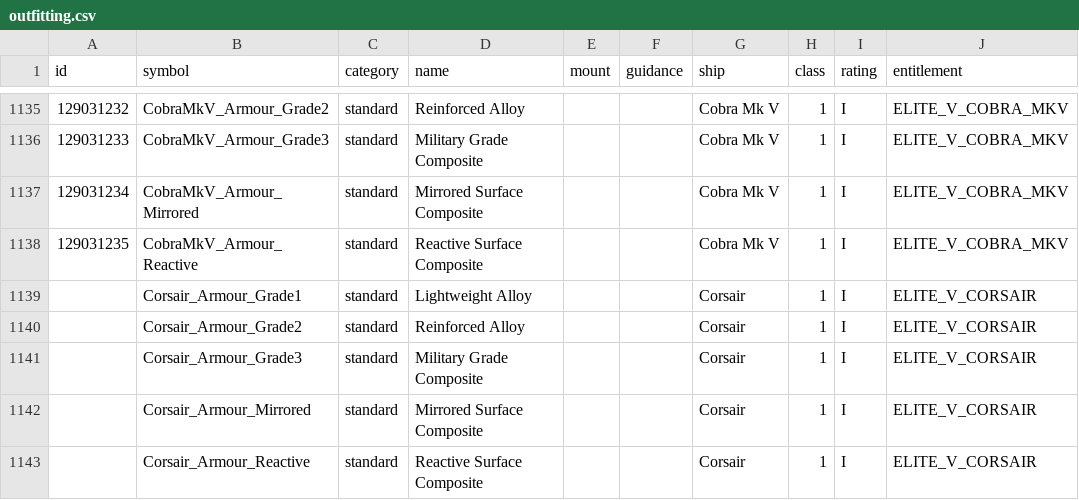
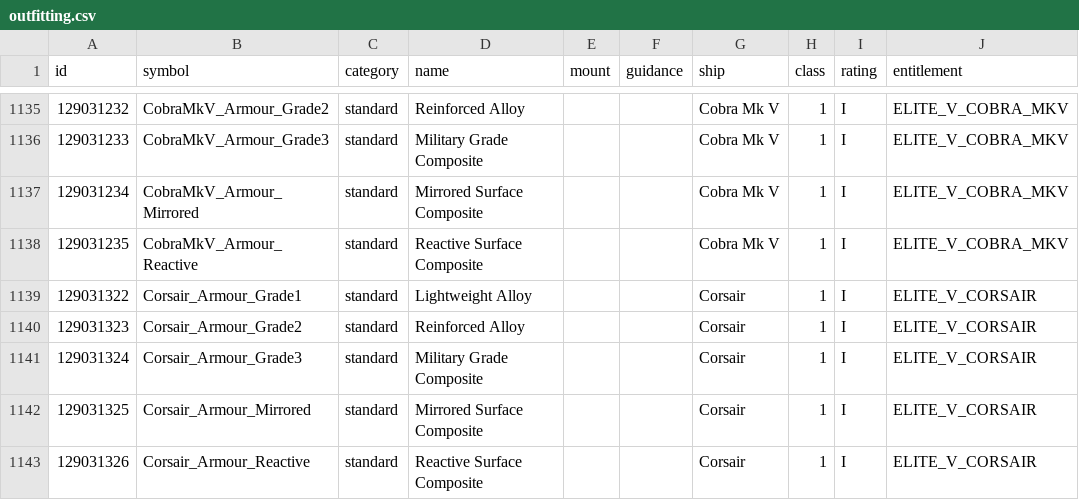
Before and after one commit to bgol/FDevIDs, a CSV file: outfitting.csv, drawn as a sheet; only a part is shown, gaps mark what is left out.

```diff
--- a/outfitting.csv
+++ b/outfitting.csv
@@ -1138,6 +1138,6 @@ id,symbol,category,name,mount,guidance,ship,class,rating,entitlement
 129031235,CobraMkV_Armour_Reactive,standard,Reactive Surface Composite,,,Cobra Mk V,1,I,ELITE_V_COBRA_MKV
-,Corsair_Armour_Grade1,standard,Lightweight Alloy,,,Corsair,1,I,ELITE_V_CORSAIR
-,Corsair_Armour_Grade2,standard,Reinforced Alloy,,,Corsair,1,I,ELITE_V_CORSAIR
-,Corsair_Armour_Grade3,standard,Military Grade Composite,,,Corsair,1,I,ELITE_V_CORSAIR
-,Corsair_Armour_Mirrored,standard,Mirrored Surface Composite,,,Corsair,1,I,ELITE_V_CORSAIR
-,Corsair_Armour_Reactive,standard,Reactive Surface Composite,,,Corsair,1,I,ELITE_V_CORSAIR
+129031322,Corsair_Armour_Grade1,standard,Lightweight Alloy,,,Corsair,1,I,ELITE_V_CORSAIR
+129031323,Corsair_Armour_Grade2,standard,Reinforced Alloy,,,Corsair,1,I,ELITE_V_CORSAIR
+129031324,Corsair_Armour_Grade3,standard,Military Grade Composite,,,Corsair,1,I,ELITE_V_CORSAIR
+129031325,Corsair_Armour_Mirrored,standard,Mirrored Surface Composite,,,Corsair,1,I,ELITE_V_CORSAIR
+129031326,Corsair_Armour_Reactive,standard,Reactive Surface Composite,,,Corsair,1,I,ELITE_V_CORSAIR
```
Also changed, not shown: shipyard.csv.
